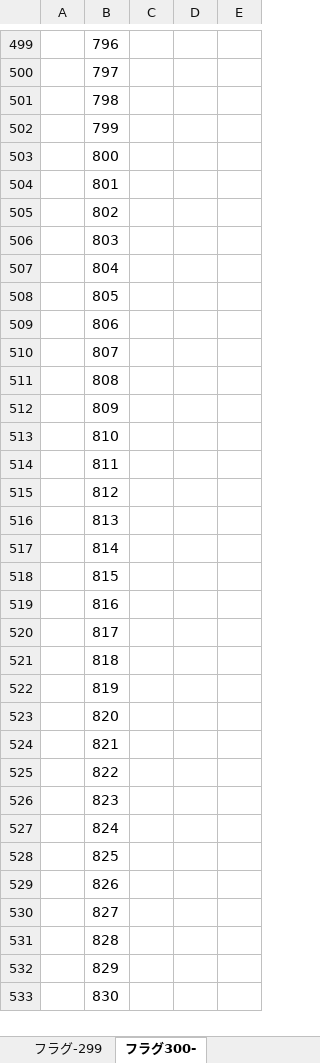
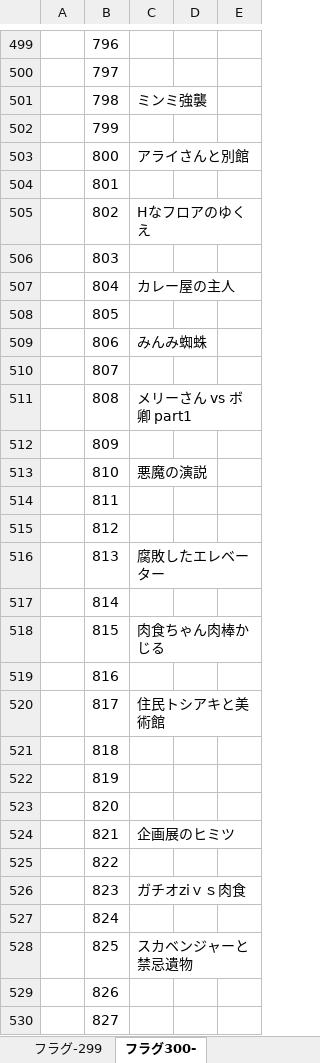
Before and after one commit to umaaji298/araisan-dungeon, an Excel workbook: docs/設計資料.xlsx, sheet フラグ300-, drawn as a sheet; only a part is shown, gaps mark what is left out; the shorter side is filled out with more unchanged rows; values as stored, in another font and other column widths than the file's, no borders; the diff names each change by its address in the sheet, - before the commit and + after, or states it on an @@ line.

```diff
--- a/docs/設計資料.xlsx (sheet フラグ300-)
+++ b/docs/設計資料.xlsx (sheet フラグ300-)
-C501: (empty)
+C501: ミンミ強襲
-C503: (empty)
+C503: アライさんと別館
-C505: (empty)
+C505: Hなフロアのゆくえ
-C507: (empty)
+C507: カレー屋の主人
-C509: (empty)
+C509: みんみ蜘蛛
-C511: (empty)
+C511: メリーさん vs ボ卿 part1
-C513: (empty)
+C513: 悪魔の演説
-C516: (empty)
+C516: 腐敗したエレベーター
-C518: (empty)
+C518: 肉食ちゃん肉棒かじる
-C520: (empty)
+C520: 住民トシアキと美術館
-C524: (empty)
+C524: 企画展のヒミツ
-C526: (empty)
+C526: ガチオziｖｓ肉食
-C528: (empty)
+C528: スカベンジャーと禁忌遺物
```
Also changed, not shown: sheet map, sheet EV, sheet フラグ-100, 1 other file.
